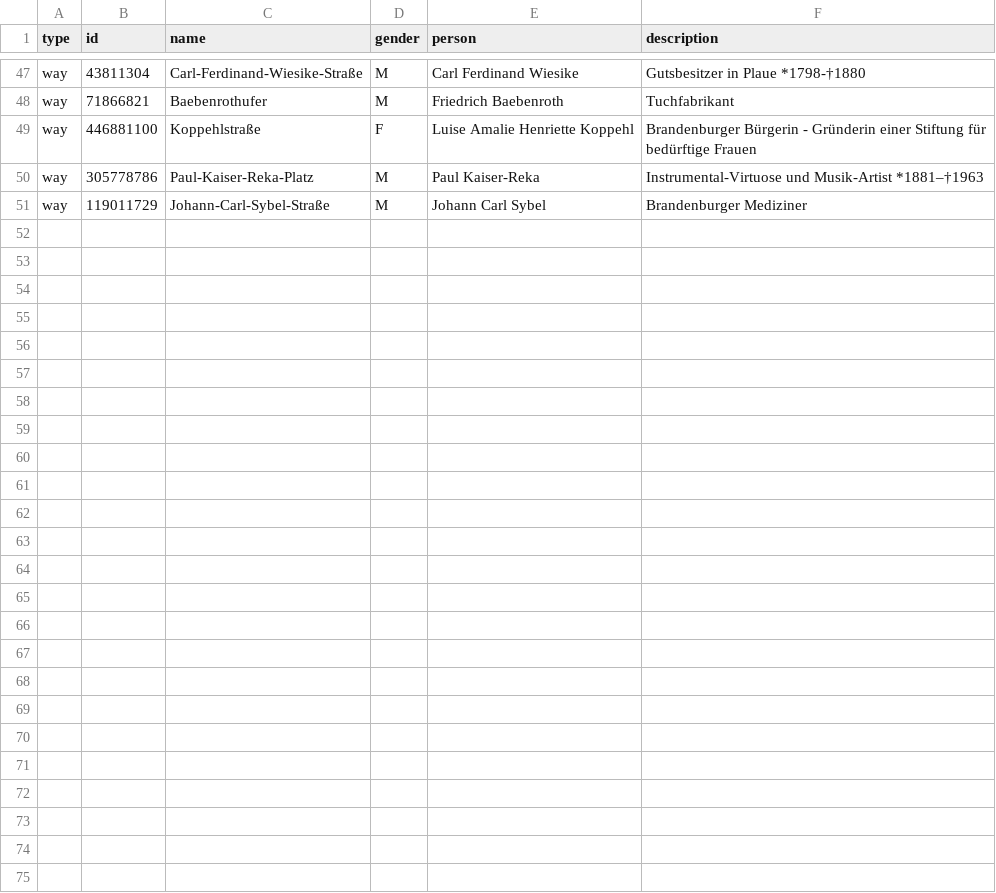
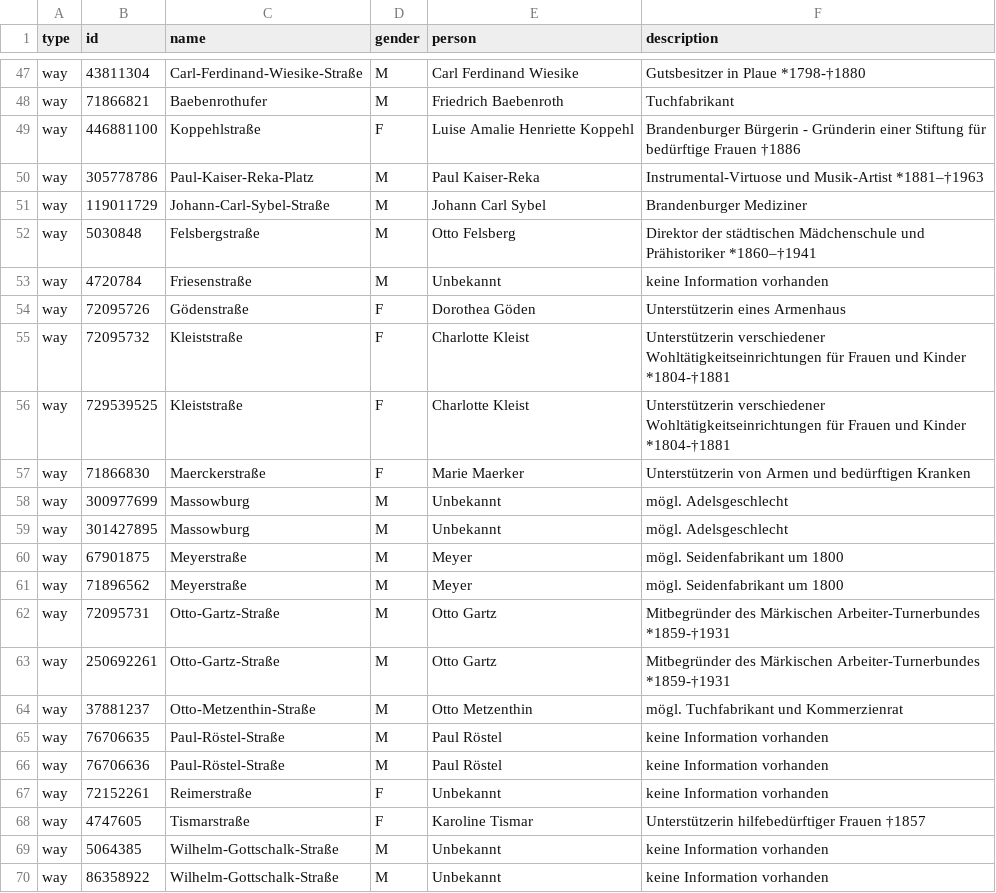
Before and after one commit to EqualStreetNames/equalstreetnames-brandenburg-an-der-havel, a CSV file: data.csv, drawn as a sheet; only a part is shown, gaps mark what is left out.

Commit message:
added new ways to data csv

```diff
--- a/data.csv
+++ b/data.csv
@@ -48,4 +48,23 @@ way,43811304,Carl-Ferdinand-Wiesike-Straße,M,Carl Ferdinand Wiesike,Gutsbesitze
 way,71866821,Baebenrothufer,M,Friedrich Baebenroth,Tuchfabrikant
-way,446881100,Koppehlstraße,F,Luise Amalie Henriette Koppehl,Brandenburger Bürgerin - Gründerin einer Stiftung für bedürftige Frauen
+way,446881100,Koppehlstraße,F,Luise Amalie Henriette Koppehl,Brandenburger Bürgerin - Gründerin einer Stiftung für bedürftige Frauen †1886
 way,305778786,Paul-Kaiser-Reka-Platz,M,Paul Kaiser-Reka,Instrumental-Virtuose und Musik-Artist *1881–†1963
 way,119011729,Johann-Carl-Sybel-Straße,M,Johann Carl Sybel,Brandenburger Mediziner
+way,5030848,Felsbergstraße,M,Otto Felsberg,Direktor der städtischen Mädchenschule und Prähistoriker *1860–†1941
+way,4720784,Friesenstraße,M,Unbekannt,keine Information vorhanden
+way,72095726,Gödenstraße,F,Dorothea Göden,Unterstützerin eines Armenhaus
+way,72095732,Kleiststraße,F,Charlotte Kleist,Unterstützerin verschiedener Wohltätigkeitseinrichtungen für Frauen und Kinder *1804-†1881
+way,729539525,Kleiststraße,F,Charlotte Kleist,Unterstützerin verschiedener Wohltätigkeitseinrichtungen für Frauen und Kinder *1804-†1881
+way,71866830,Maerckerstraße,F,Marie Maerker,Unterstützerin von Armen und bedürftigen Kranken
+way,300977699,Massowburg,M,Unbekannt,mögl. Adelsgeschlecht
+way,301427895,Massowburg,M,Unbekannt,mögl. Adelsgeschlecht
+way,67901875,Meyerstraße,M,Meyer,mögl. Seidenfabrikant um 1800
+way,71896562,Meyerstraße,M,Meyer,mögl. Seidenfabrikant um 1800
+way,72095731,Otto-Gartz-Straße,M,Otto Gartz,Mitbegründer des Märkischen Arbeiter-Turnerbundes *1859-†1931
+way,250692261,Otto-Gartz-Straße,M,Otto Gartz,Mitbegründer des Märkischen Arbeiter-Turnerbundes *1859-†1931
+way,37881237,Otto-Metzenthin-Straße,M,Otto Metzenthin,mögl. Tuchfabrikant und Kommerzienrat
+way,76706635,Paul-Röstel-Straße,M,Paul Röstel,keine Information vorhanden
+way,76706636,Paul-Röstel-Straße,M,Paul Röstel,keine Information vorhanden
+way,72152261,Reimerstraße,F,Unbekannt,keine Information vorhanden
+way,4747605,Tismarstraße,F,Karoline Tismar,Unterstützerin hilfebedürftiger Frauen †1857
+way,5064385,Wilhelm-Gottschalk-Straße,M,Unbekannt,keine Information vorhanden
+way,86358922,Wilhelm-Gottschalk-Straße,M,Unbekannt,keine Information vorhanden
```
